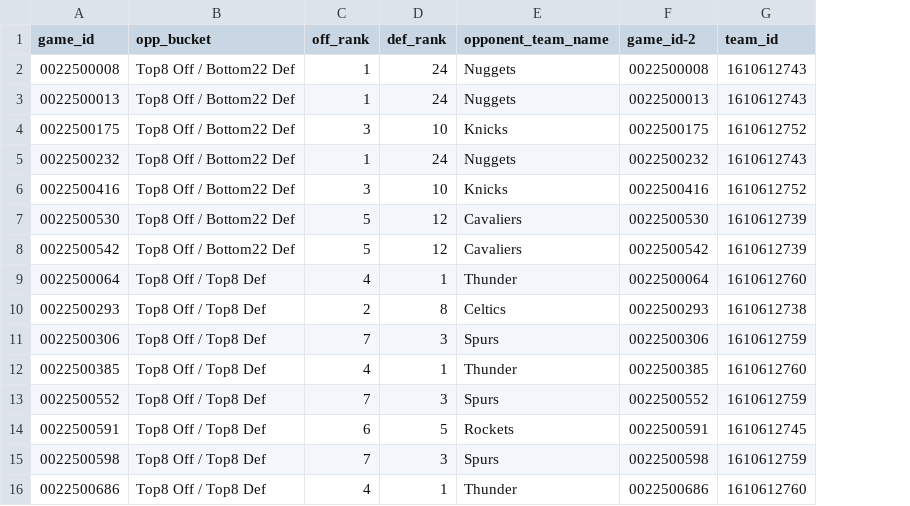
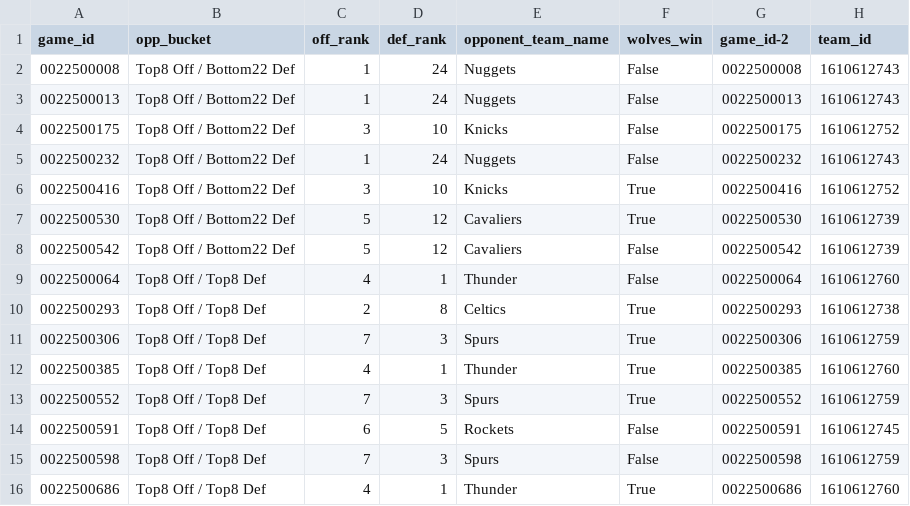
Before and after one commit to jakemacbeth/Timberwolves-MidSeason_Review, a CSV file: data/opponnent_boxscores_bucketed.csv, drawn as a sheet; only a part is shown; the diff names each change by its address in the sheet, - before the commit and + after, or states it on an @@ line.

Commit message:
updating data file

```diff
--- a/data/opponnent_boxscores_bucketed.csv
+++ b/data/opponnent_boxscores_bucketed.csv
+column F (wolves_win), rows 2-16: False | False | False | False | True | True | False | False | True | True | True | True | False | False | True
```
